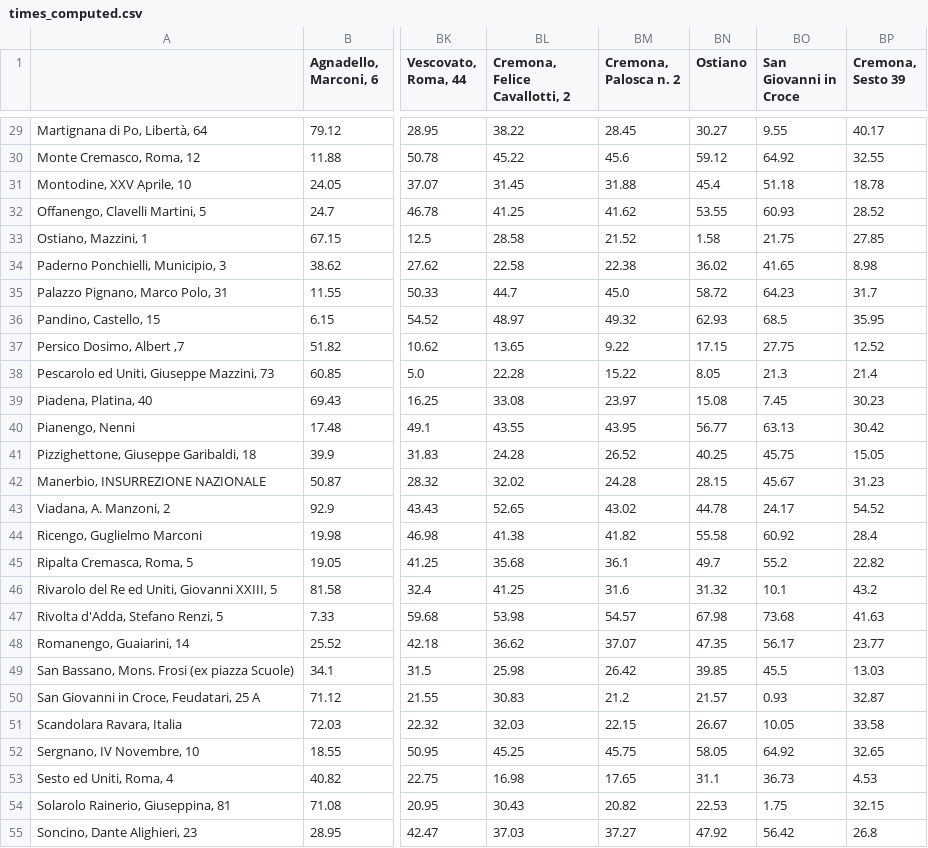
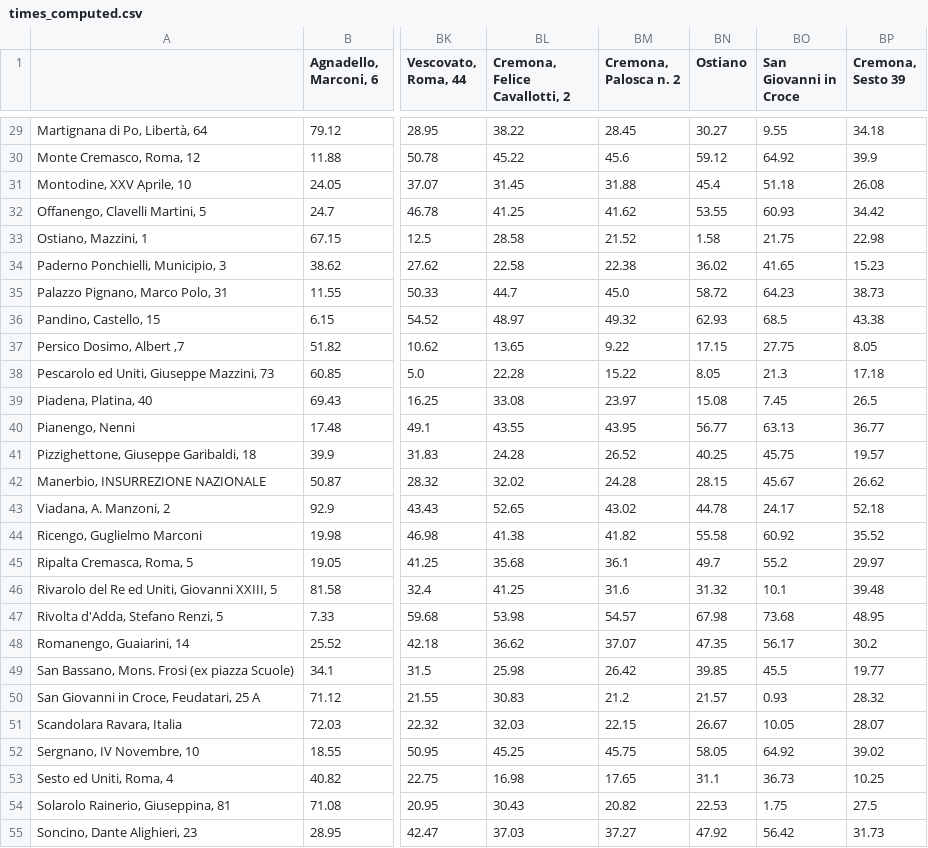
Before and after one commit to MassimoCavagna/Bachelor-Thesis, a CSV file: times_computed.csv, drawn as a sheet; only a part is shown, gaps mark what is left out; the diff covers the shown part only; the diff names each change by its address in the sheet, - before the commit and + after, or states it on an @@ line.

```diff
--- a/times_computed.csv
+++ b/times_computed.csv
-BP29 (Cremona, Sesto 39): 40.17
+BP29 (Cremona, Sesto 39): 34.18
-BP30 (Cremona, Sesto 39): 32.55
+BP30 (Cremona, Sesto 39): 39.9
-BP31 (Cremona, Sesto 39): 18.78
+BP31 (Cremona, Sesto 39): 26.08
-BP32 (Cremona, Sesto 39): 28.52
+BP32 (Cremona, Sesto 39): 34.42
-BP33 (Cremona, Sesto 39): 27.85
+BP33 (Cremona, Sesto 39): 22.98
-BP34 (Cremona, Sesto 39): 8.98
+BP34 (Cremona, Sesto 39): 15.23
-BP35 (Cremona, Sesto 39): 31.7
+BP35 (Cremona, Sesto 39): 38.73
-BP36 (Cremona, Sesto 39): 35.95
+BP36 (Cremona, Sesto 39): 43.38
-BP37 (Cremona, Sesto 39): 12.52
+BP37 (Cremona, Sesto 39): 8.05
-BP38 (Cremona, Sesto 39): 21.4
+BP38 (Cremona, Sesto 39): 17.18
-BP39 (Cremona, Sesto 39): 30.23
+BP39 (Cremona, Sesto 39): 26.5
-BP40 (Cremona, Sesto 39): 30.42
+BP40 (Cremona, Sesto 39): 36.77
-BP41 (Cremona, Sesto 39): 15.05
+BP41 (Cremona, Sesto 39): 19.57
-BP42 (Cremona, Sesto 39): 31.23
+BP42 (Cremona, Sesto 39): 26.62
-BP43 (Cremona, Sesto 39): 54.52
+BP43 (Cremona, Sesto 39): 52.18
-BP44 (Cremona, Sesto 39): 28.4
+BP44 (Cremona, Sesto 39): 35.52
-BP45 (Cremona, Sesto 39): 22.82
+BP45 (Cremona, Sesto 39): 29.97
-BP46 (Cremona, Sesto 39): 43.2
+BP46 (Cremona, Sesto 39): 39.48
-BP47 (Cremona, Sesto 39): 41.63
+BP47 (Cremona, Sesto 39): 48.95
-BP48 (Cremona, Sesto 39): 23.77
+BP48 (Cremona, Sesto 39): 30.2
-BP49 (Cremona, Sesto 39): 13.03
+BP49 (Cremona, Sesto 39): 19.77
-BP50 (Cremona, Sesto 39): 32.87
+BP50 (Cremona, Sesto 39): 28.32
-BP51 (Cremona, Sesto 39): 33.58
+BP51 (Cremona, Sesto 39): 28.07
-BP52 (Cremona, Sesto 39): 32.65
+BP52 (Cremona, Sesto 39): 39.02
-BP53 (Cremona, Sesto 39): 4.53
+BP53 (Cremona, Sesto 39): 10.25
-BP54 (Cremona, Sesto 39): 32.15
+BP54 (Cremona, Sesto 39): 27.5
-BP55 (Cremona, Sesto 39): 26.8
+BP55 (Cremona, Sesto 39): 31.73
```
Also changed, not shown: 104 edited cells elsewhere in this file, row.csv, 2 other files.
